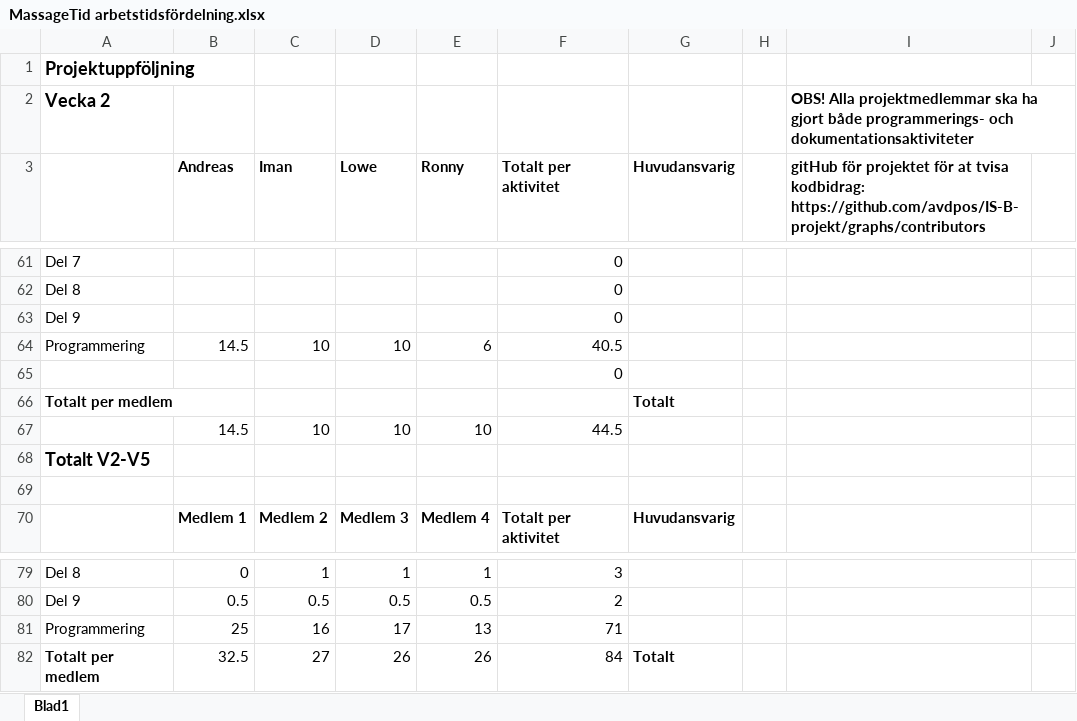
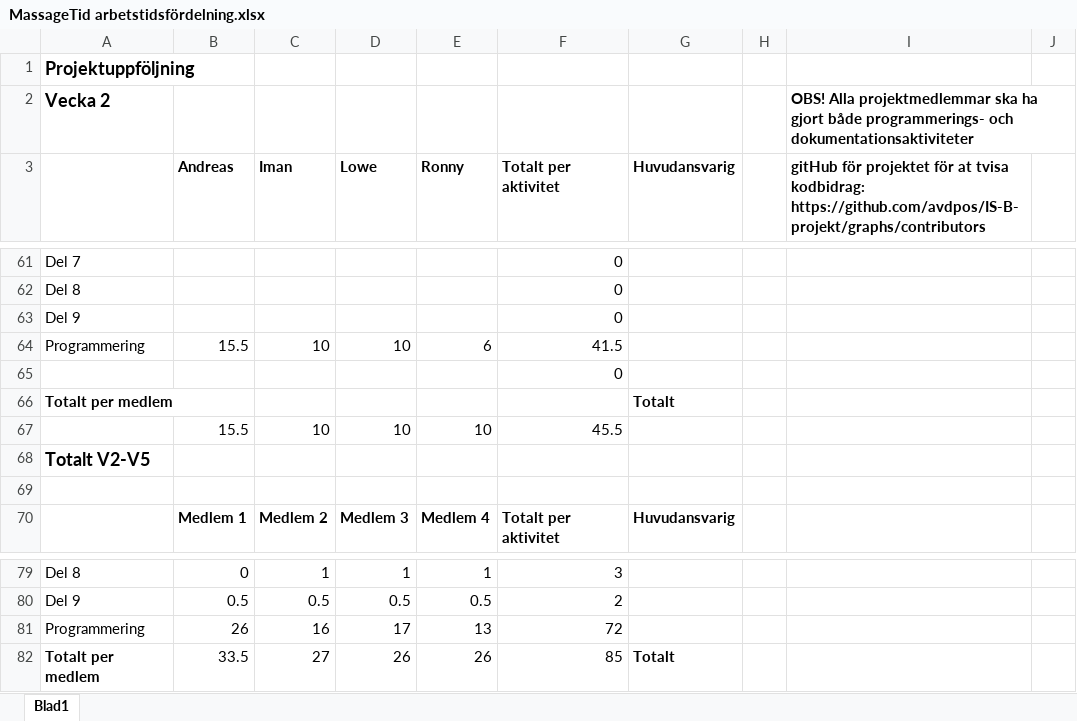
Before and after one commit to avdpos/IS-B-projekt, an Excel workbook: dokumentation/MassageTid arbetstidsfördelning.xlsx, sheet Blad1, drawn as a sheet; only a part is shown, gaps mark what is left out; values as stored, in another font and other column widths than the file's, no borders; the diff names each change by its address in the sheet, - before the commit and + after, or states it on an @@ line.

```diff
--- a/dokumentation/MassageTid arbetstidsfördelning.xlsx (sheet Blad1)
+++ b/dokumentation/MassageTid arbetstidsfördelning.xlsx (sheet Blad1)
-B64 (Andreas): 14.5
+B64 (Andreas): 15.5
-F64 (Totalt per aktivitet): 40.5
+F64 (Totalt per aktivitet): 41.5
-B67 (Andreas): 14.5
+B67 (Andreas): 15.5
-F67 (Totalt per aktivitet): 44.5
+F67 (Totalt per aktivitet): 45.5
-B81 (Andreas): 25
+B81 (Andreas): 26
-F81 (Totalt per aktivitet): 71
+F81 (Totalt per aktivitet): 72
-B82 (Andreas): 32.5
+B82 (Andreas): 33.5
-F82 (Totalt per aktivitet): 84
+F82 (Totalt per aktivitet): 85
```
Also changed, not shown: 5 other files.
